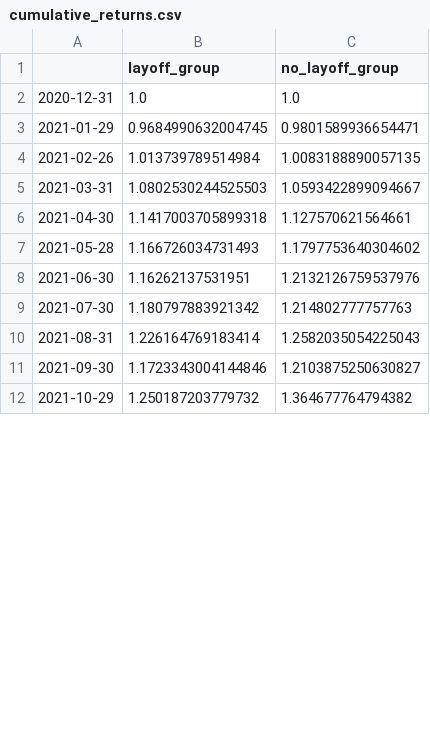
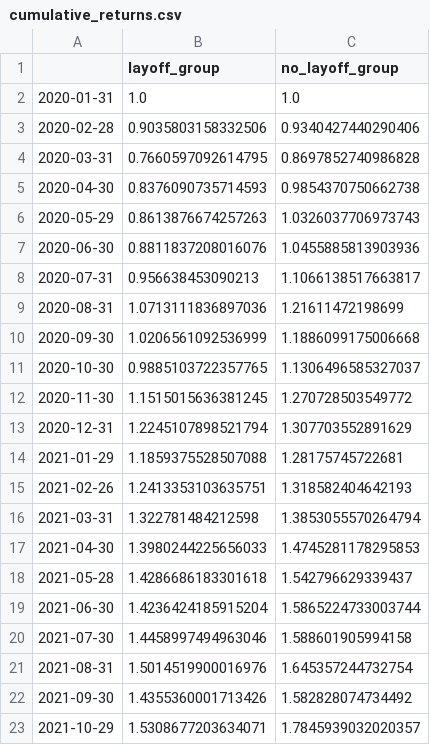
Before and after one commit to nickishi/BDA_600_Project, a CSV file: cumulative_returns.csv, drawn as a sheet; only a part is shown; the diff covers the shown part only.

```diff
--- a/cumulative_returns.csv
+++ b/cumulative_returns.csv
@@ -1,12 +1,23 @@
 ,layoff_group,no_layoff_group
-2020-12-31,1.0,1.0
-2021-01-29,0.9684990632004745,0.9801589936654471
-2021-02-26,1.013739789514984,1.0083188890057135
-2021-03-31,1.0802530244525503,1.0593422899094667
-2021-04-30,1.1417003705899318,1.127570621564661
-2021-05-28,1.166726034731493,1.1797753640304602
-2021-06-30,1.16262137531951,1.2132126759537976
-2021-07-30,1.180797883921342,1.214802777757763
-2021-08-31,1.226164769183414,1.2582035054225043
-2021-09-30,1.1723343004144846,1.2103875250630827
-2021-10-29,1.250187203779732,1.364677764794382
+2020-01-31,1.0,1.0
+2020-02-28,0.9035803158332506,0.9340427440290406
+2020-03-31,0.7660597092614795,0.8697852740986828
+2020-04-30,0.8376090735714593,0.9854370750662738
+2020-05-29,0.8613876674257263,1.0326037706973743
+2020-06-30,0.8811837208016076,1.0455885813903936
+2020-07-31,0.956638453090213,1.1066138517663817
+2020-08-31,1.0713111836897036,1.21611472198699
+2020-09-30,1.0206561092536999,1.1886099175006668
+2020-10-30,0.9885103722357765,1.1306496585327037
+2020-11-30,1.1515015636381245,1.270728503549772
+2020-12-31,1.2245107898521794,1.307703552891629
+2021-01-29,1.1859375528507088,1.28175745722681
+2021-02-26,1.2413353103635751,1.318582404642193
+2021-03-31,1.322781484212598,1.3853055570264794
+2021-04-30,1.3980244225656033,1.4745281178295853
+2021-05-28,1.4286686183301618,1.542796629339437
+2021-06-30,1.4236424185915204,1.5865224733003744
+2021-07-30,1.4458997494963046,1.588601905994158
+2021-08-31,1.5014519900016976,1.645357244732754
+2021-09-30,1.4355360001713426,1.582828074734492
+2021-10-29,1.5308677203634071,1.7845939032020357
```
Also changed, not shown: 28 edited cells elsewhere in this file, 2 other files.
